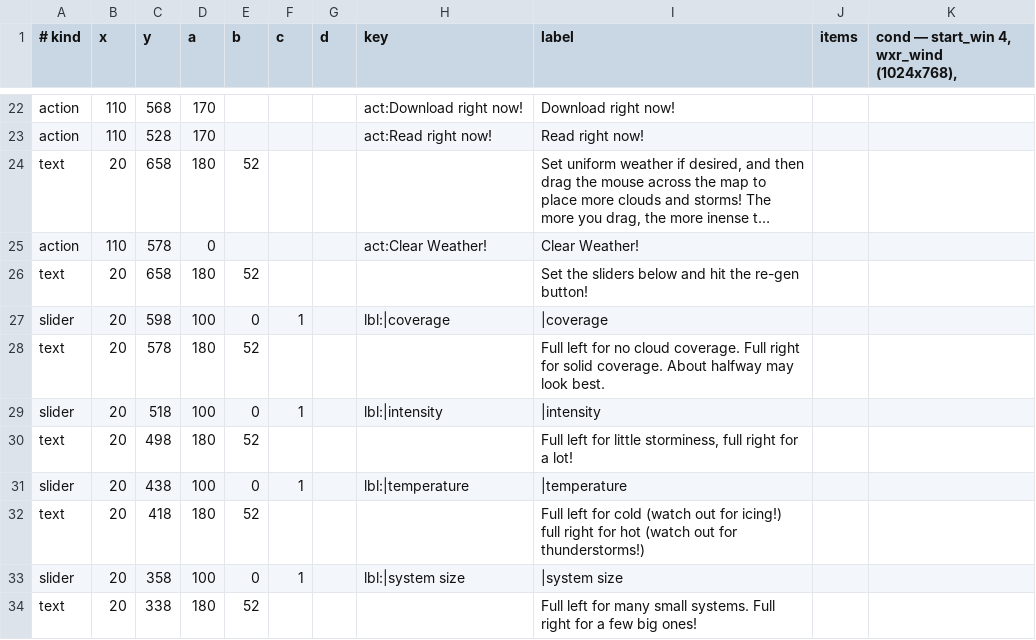
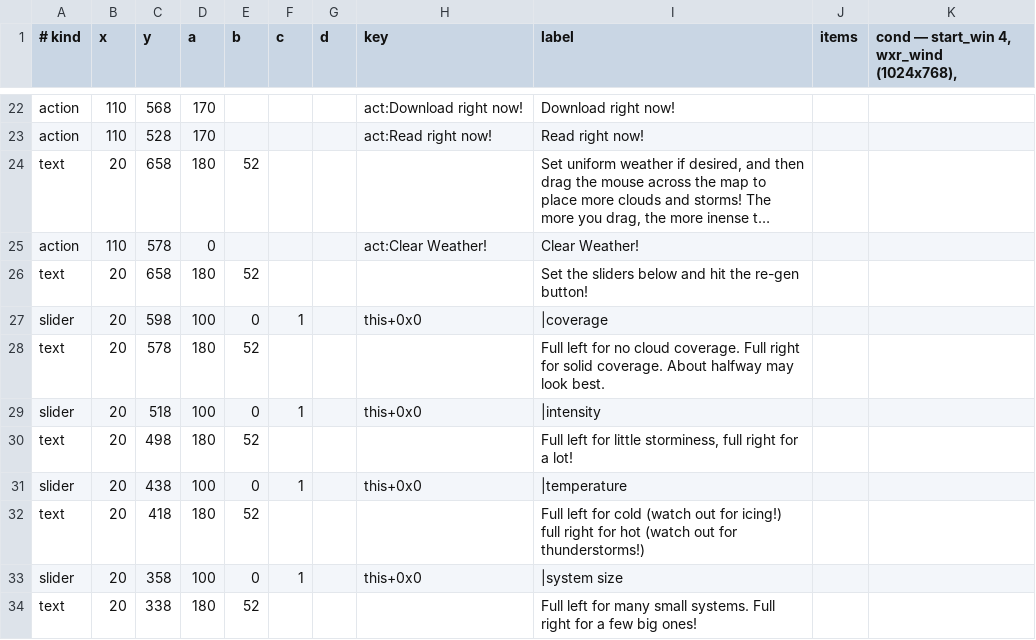
Before and after one commit to LakoMoor/xplane10-rs, a TSV file: crates/xp-core/data/windows/4.tsv, drawn as a sheet; only a part is shown, gaps mark what is left out; long unchanged cells end in …; the diff covers the shown part only.

```diff
--- a/crates/xp-core/data/windows/4.tsv
+++ b/crates/xp-core/data/windows/4.tsv
@@ -26,9 +26,9 @@ action	110	578	0				act:Clear Weather!	Clear Weather!
 text	20	658	180	52				Set the sliders below and hit the re-gen button!		
-slider	20	598	100	0	1		lbl:|coverage	|coverage		
+slider	20	598	100	0	1		this+0x0	|coverage		
 text	20	578	180	52				Full left for no cloud coverage. Full right for solid coverage. About halfway may look best.		
-slider	20	518	100	0	1		lbl:|intensity	|intensity		
+slider	20	518	100	0	1		this+0x0	|intensity		
 text	20	498	180	52				Full left for little storminess, full right for a lot!		
-slider	20	438	100	0	1		lbl:|temperature	|temperature		
+slider	20	438	100	0	1		this+0x0	|temperature		
 text	20	418	180	52				Full left for cold (watch out for icing!) full right for hot (watch out for thunderstorms!)		
-slider	20	358	100	0	1		lbl:|system size	|system size		
+slider	20	358	100	0	1		this+0x0	|system size		
 text	20	338	180	52				Full left for many small systems. Full right for a few big ones!		
```
Also changed, not shown: 14 edited cells elsewhere in this file, 2 other files.
